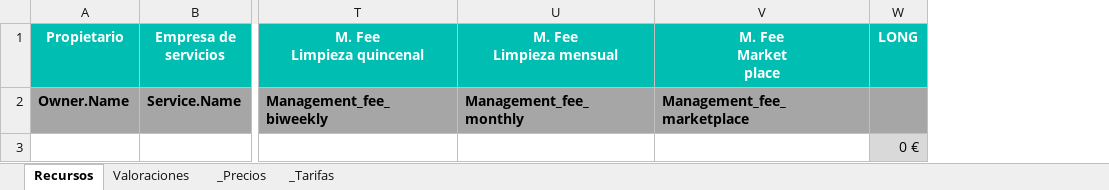
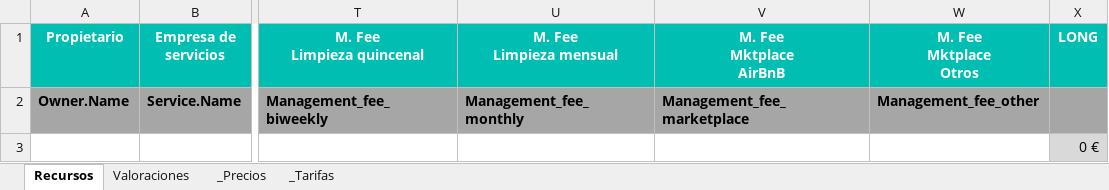
Before and after one commit to Cotowngroup/cotown-back, an Excel workbook: app/templates/report/recursos.xlsx, sheet Recursos, drawn as a sheet; only a part is shown, gaps mark what is left out; values as stored, in another font and other column widths than the file's, no borders; conditional formats not drawn; ↵ is a line break in a cell; the diff names each change by its address in the sheet, - before the commit and + after, or states it on an @@ line.

Commit message:
Management fee other

```diff
--- a/app/templates/report/recursos.xlsx (sheet Recursos)
+++ b/app/templates/report/recursos.xlsx (sheet Recursos)
+column W (M. Fee Mktplace Otros), row 2: Management_fee_other
-V1: M. Fee ↵ Market ↵ place
+V1: M. Fee ↵ Mktplace ↵ AirBnB
```
Also changed, not shown: formulas that keep their value, 10 other files.
